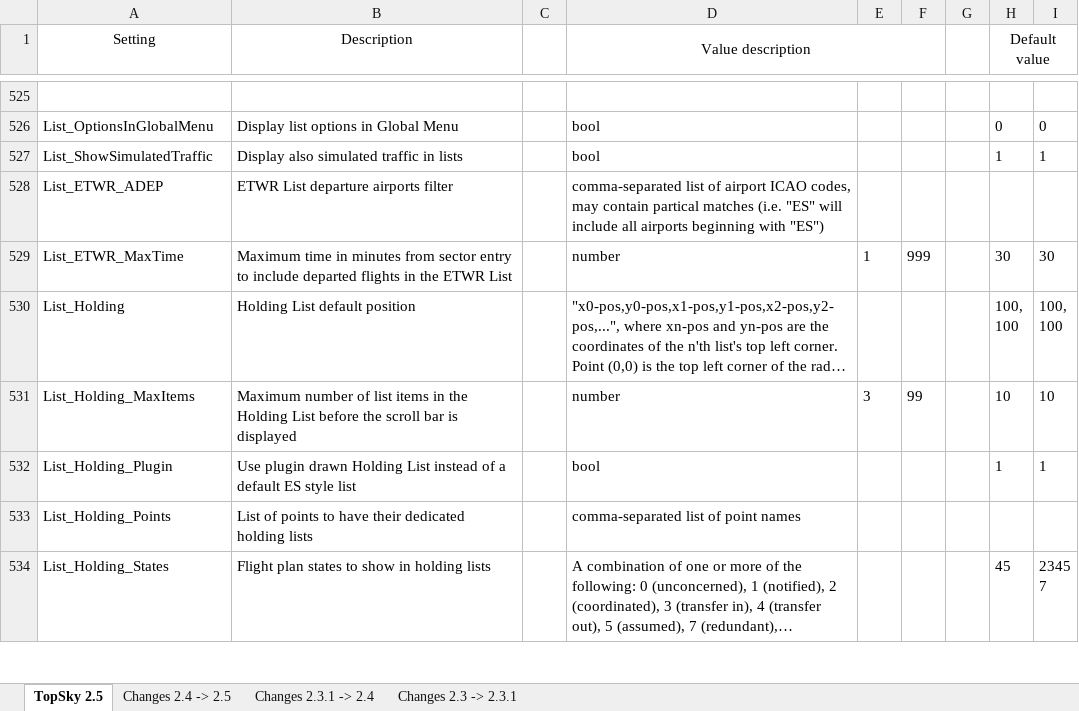
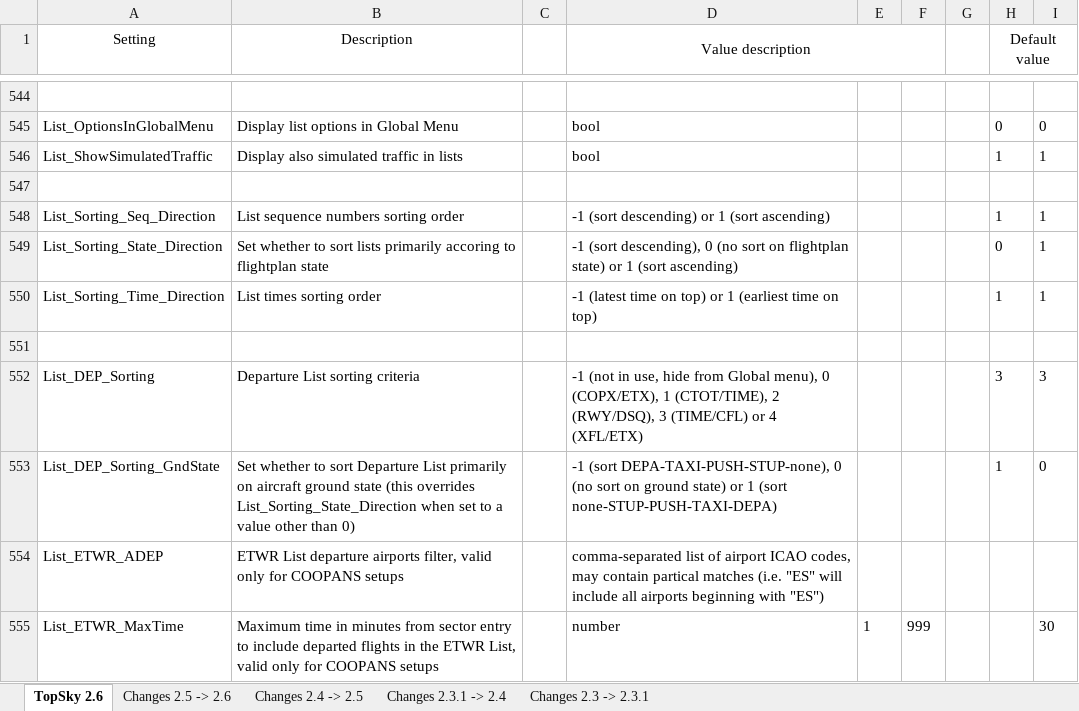
Before and after one commit to pinatacolada/topskylppc, an Excel workbook: LPPC/Plugins/topsky/Documentation/TopSky_Developer_Guide_Settings.xlsx, sheet TopSky 2.6, drawn as a sheet; only a part is shown, gaps mark what is left out; the shorter side is filled out with more unchanged rows; long unchanged cells end in …; values as stored, in another font and other column widths than the file's, no borders; conditional formats not drawn; addresses are those after the commit; the diff covers the shown part only; the diff names each change by its address in the sheet, - before the commit and + after, or states it on an @@ line.

```diff
--- a/LPPC/Plugins/topsky/Documentation/TopSky_Developer_Guide_Settings.xlsx (sheet TopSky 2.6)
+++ b/LPPC/Plugins/topsky/Documentation/TopSky_Developer_Guide_Settings.xlsx (sheet TopSky 2.6)
-sheet tab: TopSky 2.5
+sheet tab: TopSky 2.6
+sheet tab: Changes 2.5 -> 2.6
+row 547: (empty)
+row 548: List_Sorting_Seq_Direction | List sequence numbers sorting order |  | -1 (sort descending) or 1 (sort ascending) |  |  |  | 1 | 1
+row 549: List_Sorting_State_Direction | Set whether to sort lists primarily accoring to flightplan state |  | -1 (sort descending), 0 (no sort on flightplan state) or 1 (sort ascending) |  |  |  | 0 | 1
+row 550: List_Sorting_Time_Direction | List times sorting order |  | -1 (latest time on top) or 1 (earliest time on top) |  |  |  | 1 | 1
+row 551: (empty)
+row 552: List_DEP_Sorting | Departure List sorting criteria |  | -1 (not in use, hide from Global menu), 0 (COPX/ETX), 1 (CTOT/TIME), 2 (RWY/DSQ), 3 (TIME/CFL) or 4 (XFL/ETX) |  |  |  | 3 | 3
+row 553: List_DEP_Sorting_GndState | Set whether to sort Departure List primarily on aircraft ground state (this overrides List_Sorting_State_Direction when set to a value other than 0) |  | -1 (sort DEPA-TAXI-PUSH-STUP-none), 0 (no sort on ground state) or 1 (sort none-STUP-PUSH-TAXI-DEPA) |  |  |  | 1 | 0
-B554 (Description): …departure airports filter
+B554 (Description): …departure airports filter, valid only for COOPANS setups
-B555 (Description): …the ETWR List
+B555 (Description): …the ETWR List, valid only for COOPANS setups
-H555 (Default value): 30
+H555 (Default value): (empty)
```
Also changed, not shown: 56 added rows, 6 removed rows, 2 moved rows and 51 edited cells elsewhere in this sheet, 8 other files.
